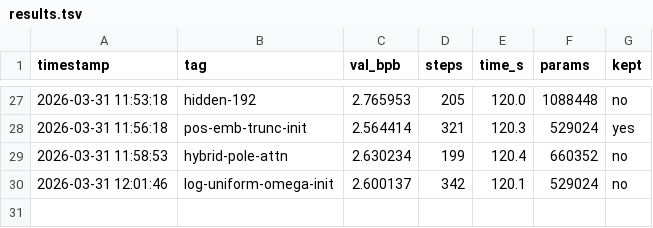
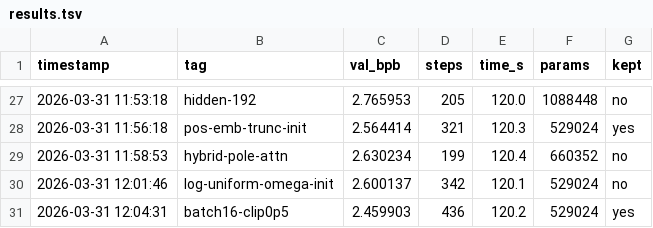
Before and after one commit to zshaked/model_trainer, a TSV file: results.tsv, drawn as a sheet; only a part is shown, gaps mark what is left out.

Commit message:
experiment: batch8 — val_bpb=2.378175 (improved by 0.081728)

```diff
--- a/results.tsv
+++ b/results.tsv
@@ -30 +30,2 @@ timestamp	tag	val_bpb	steps	time_s	params	kept
 2026-03-31 12:01:46	log-uniform-omega-init	2.600137	342	120.1	529024	no
+2026-03-31 12:04:31	batch16-clip0p5	2.459903	436	120.2	529024	yes
```
Also changed, not shown: 1 other file.
